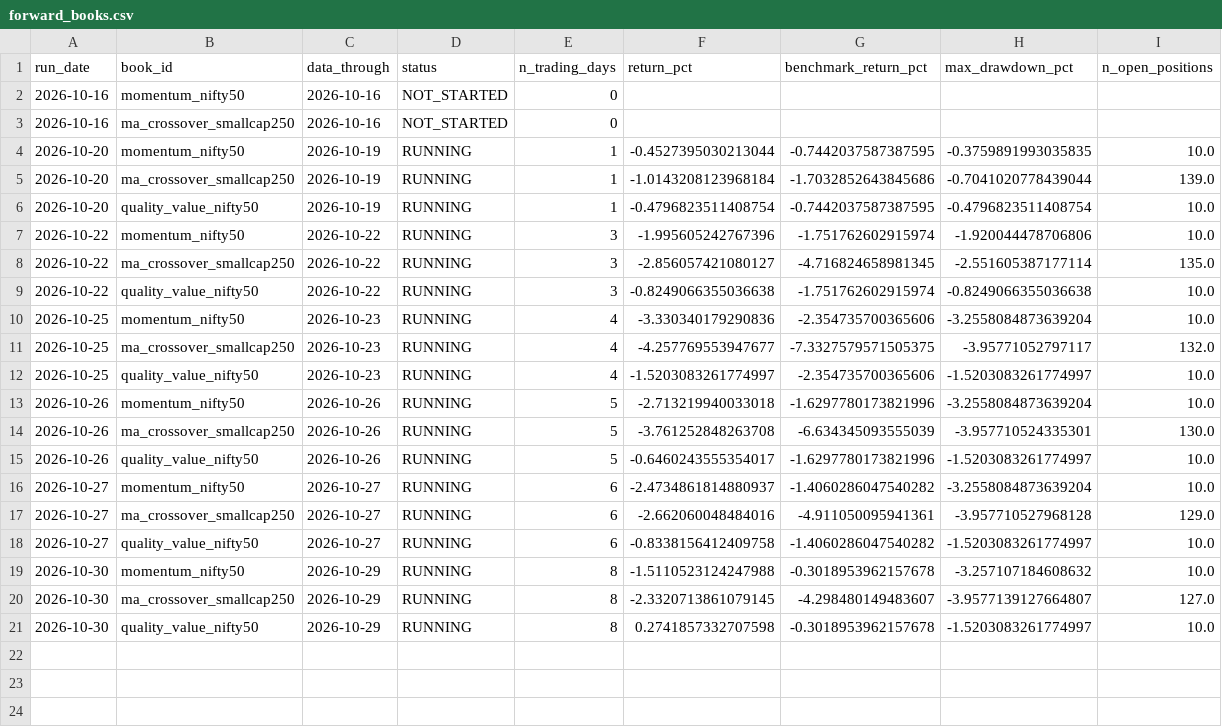
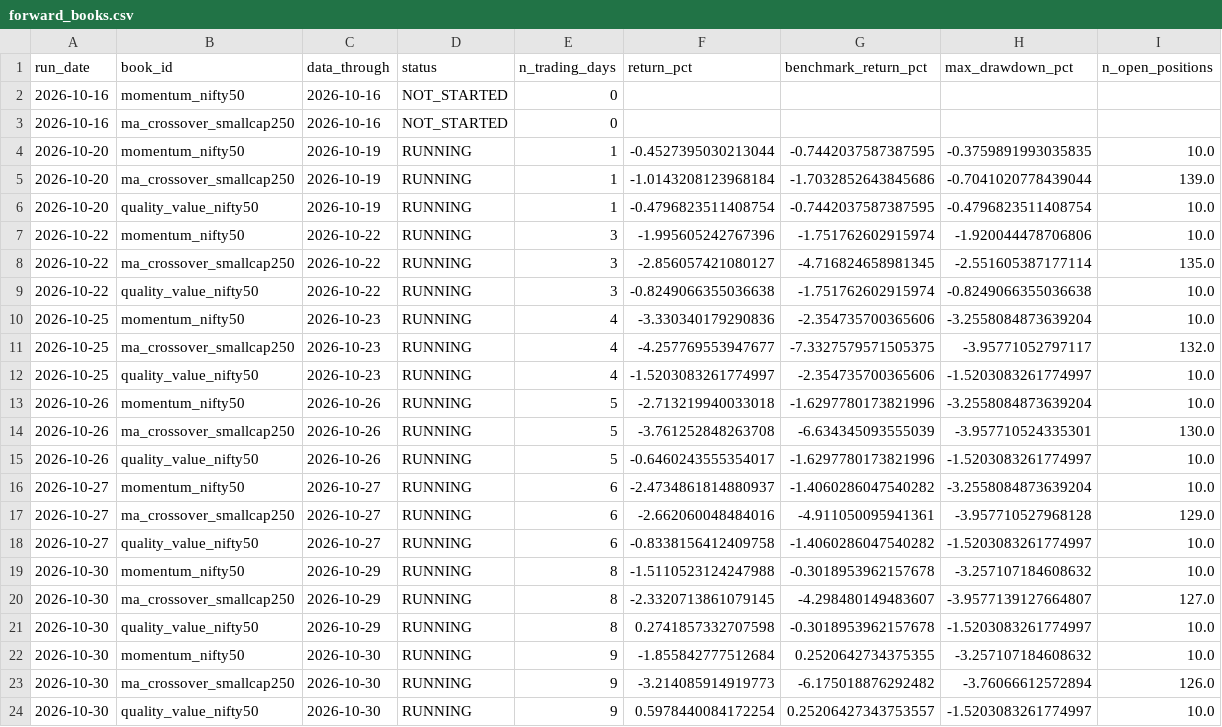
Before and after one commit to jeetthavrani657/alphaguard-ai, a CSV file: reports/output/forward_books.csv, drawn as a sheet.

Commit message:
Daily refresh of the public record (automatic)
Written and pushed by research/publish_page.py at the end of the evening run: only docs/index.html, reports/output/forward_snapshots.csv, reports/output/forward_books.csv, reports/output/advisory_forward.csv.

```diff
--- a/reports/output/forward_books.csv
+++ b/reports/output/forward_books.csv
@@ -21 +21,4 @@ run_date,book_id,data_through,status,n_trading_days,return_pct,benchmark_return_
 2026-10-30,quality_value_nifty50,2026-10-29,RUNNING,8,0.2741857332707598,-0.3018953962157678,-1.5203083261774997,10.0
+2026-10-30,momentum_nifty50,2026-10-30,RUNNING,9,-1.855842777512684,0.2520642734375355,-3.257107184608632,10.0
+2026-10-30,ma_crossover_smallcap250,2026-10-30,RUNNING,9,-3.214085914919773,-6.175018876292482,-3.76066612572894,126.0
+2026-10-30,quality_value_nifty50,2026-10-30,RUNNING,9,0.5978440084172254,0.25206427343753557,-1.5203083261774997,10.0
```
Also changed, not shown: reports/output/advisory_forward.csv, reports/output/forward_snapshots.csv, 1 other file.
